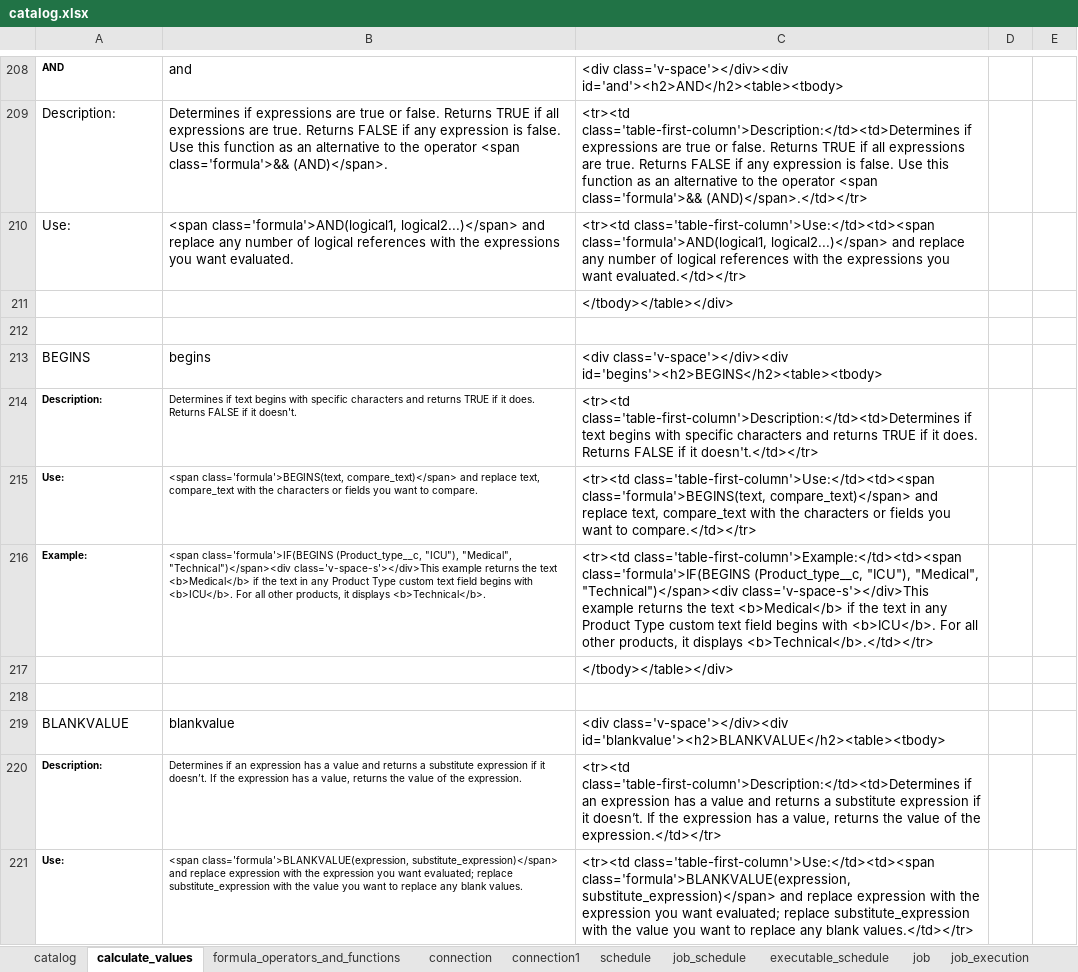
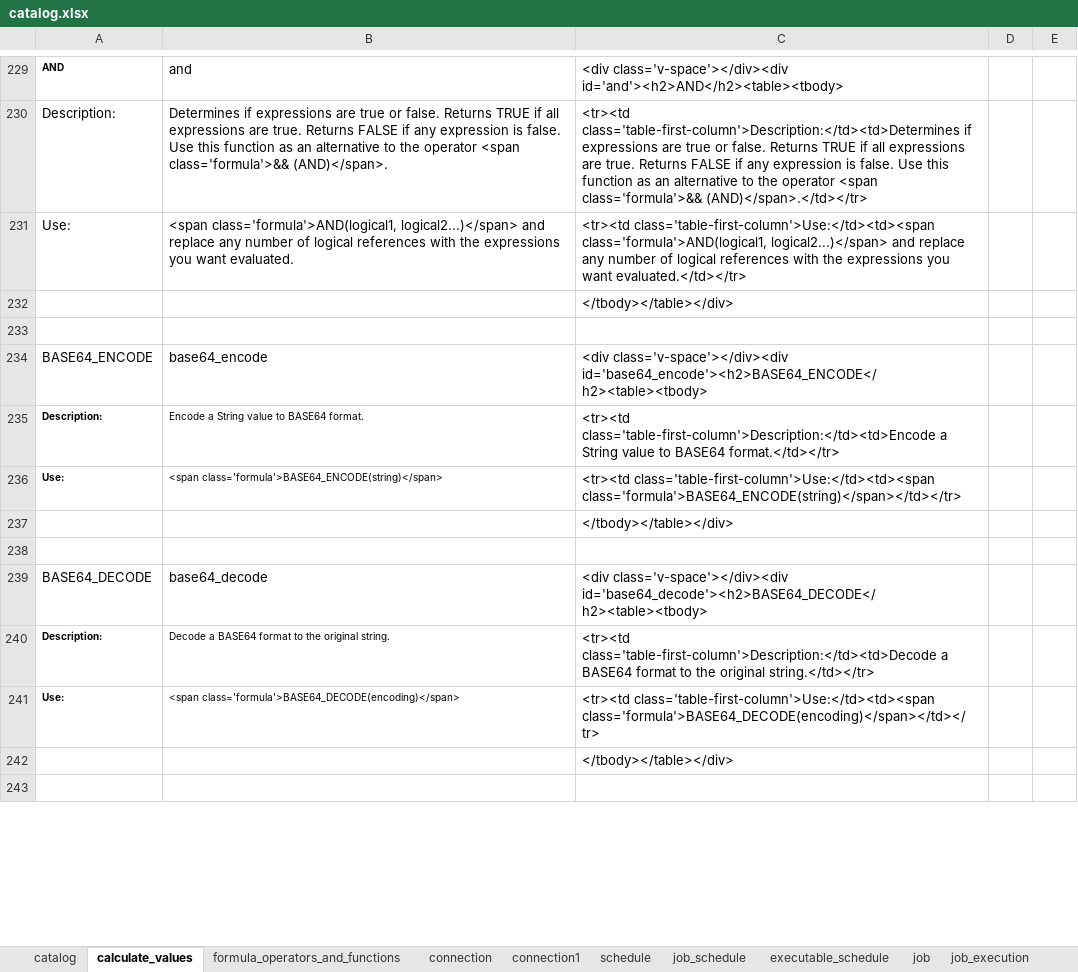
Before and after one commit to data-sync-pro/user-manual, an Excel workbook: catalog.xlsx, sheet calculate_values, drawn as a sheet; only a part is shown, gaps mark what is left out; the shorter side is filled out with more unchanged rows; values as stored, in another font and other column widths than the file's, no borders; removed rows and columns are numbered as before the commit, all else as after; the diff covers the shown part only; the diff names each change by its address in the sheet, - before the commit and + after, or states it on an @@ line.

```diff
--- a/catalog.xlsx (sheet calculate_values)
+++ b/catalog.xlsx (sheet calculate_values)
-row 213: BEGINS | begins | <div class='v-space'></div><div id='begins'><h2>BEGINS</h2><table><tbody>
+row 234: BASE64_ENCODE | base64_encode | <div class='v-space'></div><div id='base64_encode'><h2>BASE64_ENCODE</h2><table><tbody>
-B235: Determines if text begins with specific characters and returns TRUE if it does. Returns FALSE if it doesn't.
+B235: Encode a String value to BASE64 format.
-C235: <tr><td class='table-first-column'>Description:</td><td>Determines if text begins with specific characters and returns TRUE if it does. Returns FALSE if it doesn't.</td></tr>
+C235: <tr><td class='table-first-column'>Description:</td><td>Encode a String value to BASE64 format.</td></tr>
-B236: <span class='formula'>BEGINS(text, compare_text)</span> and replace text, compare_text with the characters or fields you want to compare.
+B236: <span class='formula'>BASE64_ENCODE(string)</span>
-C236: <tr><td class='table-first-column'>Use:</td><td><span class='formula'>BEGINS(text, compare_text)</span> and replace text, compare_text with the characters or fields you want to compare.</td></tr>
+C236: <tr><td class='table-first-column'>Use:</td><td><span class='formula'>BASE64_ENCODE(string)</span></td></tr>
-row 216: Example: | <span class='formula'>IF(BEGINS (Product_type__c, "ICU"), "Medical", "Technical")</span><div class='v-space-s'></div>This example returns the text <b>Medical</b> if the text in any Product Type custom text field begins with <b>ICU</b>. For all other products, it displays <b>Technical</b>. | <tr><td class='table-first-column'>Example:</td><td><span class='formula'>IF(BEGINS (Product_type__c, "ICU"), "Medical", "Technical")</span><div class='v-space-s'></div>This example returns the text <b>Medical</b> if the text in any Product Type custom text field begins with <b>ICU</b>. For all other products, it displays <b>Technical</b>.</td></tr>
-row 219: BLANKVALUE | blankvalue | <div class='v-space'></div><div id='blankvalue'><h2>BLANKVALUE</h2><table><tbody>
+row 239: BASE64_DECODE | base64_decode | <div class='v-space'></div><div id='base64_decode'><h2>BASE64_DECODE</h2><table><tbody>
-B240: Determines if an expression has a value and returns a substitute expression if it doesn’t. If the expression has a value, returns the value of the expression.
+B240: Decode a BASE64 format to the original string.
-C240: <tr><td class='table-first-column'>Description:</td><td>Determines if an expression has a value and returns a substitute expression if it doesn’t. If the expression has a value, returns the value of the expression.</td></tr>
+C240: <tr><td class='table-first-column'>Description:</td><td>Decode a BASE64 format to the original string.</td></tr>
-B241: <span class='formula'>BLANKVALUE(expression, substitute_expression)</span> and replace expression with the expression you want evaluated; replace substitute_expression with the value you want to replace any blank values.
+B241: <span class='formula'>BASE64_DECODE(encoding)</span>
-C241: <tr><td class='table-first-column'>Use:</td><td><span class='formula'>BLANKVALUE(expression, substitute_expression)</span> and replace expression with the expression you want evaluated; replace substitute_expression with the value you want to replace any blank values.</td></tr>
+C241: <tr><td class='table-first-column'>Use:</td><td><span class='formula'>BASE64_DECODE(encoding)</span></td></tr>
```
Also changed, not shown: 151 added rows, 25 removed rows, 10 moved rows and 82 edited cells elsewhere in this sheet, sheet catalog, formulas that keep their value, 42 other files.
